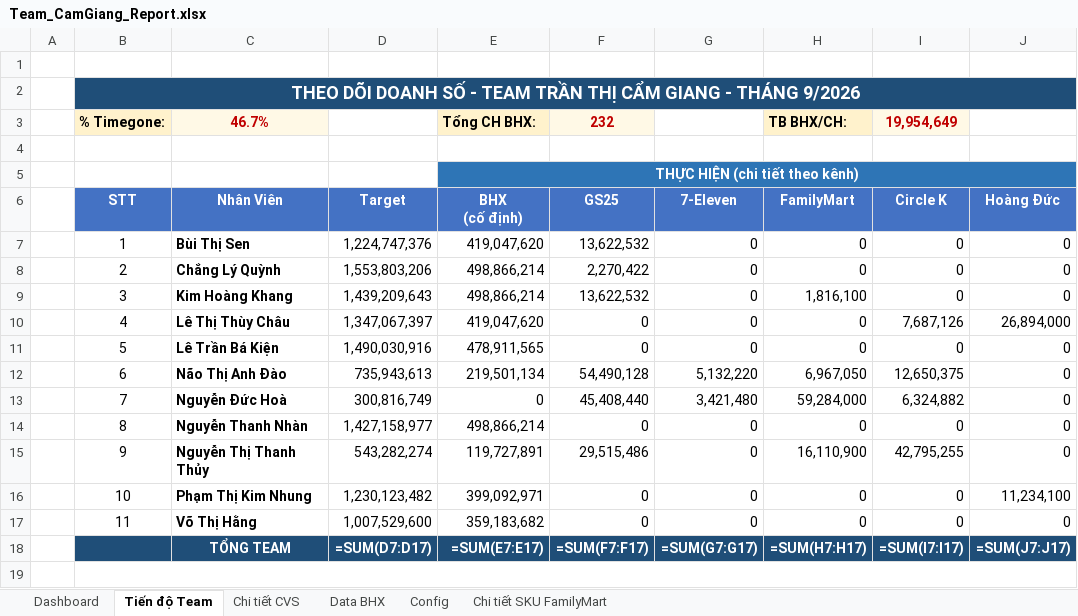
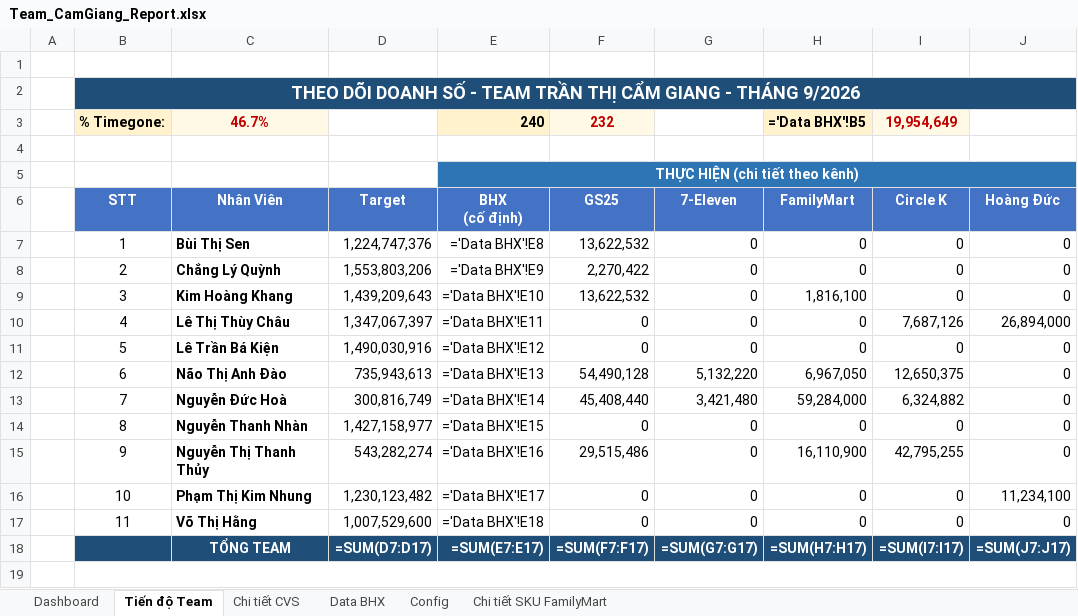
Before and after one commit to linshin6/sales-report-app, an Excel workbook: Team_CamGiang_Report.xlsx, sheet Tiến độ Team, drawn as a sheet; only a part is shown; values as stored, in another font and other column widths than the file's, no borders; formulas without a stored value are shown as written; conditional formats not drawn; the diff names each change by its address in the sheet, - before the commit and + after, or states it on an @@ line.

```diff
--- a/Team_CamGiang_Report.xlsx (sheet Tiến độ Team)
+++ b/Team_CamGiang_Report.xlsx (sheet Tiến độ Team)
-E3 (BHX (cố định)): Tổng CH BHX:
+E3 (BHX (cố định)): 240
-H3 (FamilyMart): TB BHX/CH:
+H3 (FamilyMart): ='Data BHX'!B5
-E7 (BHX (cố định)): 419,047,620
+E7 (BHX (cố định)): ='Data BHX'!E8
-E8 (BHX (cố định)): 498,866,214
+E8 (BHX (cố định)): ='Data BHX'!E9
-E9 (BHX (cố định)): 498,866,214
+E9 (BHX (cố định)): ='Data BHX'!E10
-E10 (BHX (cố định)): 419,047,620
+E10 (BHX (cố định)): ='Data BHX'!E11
-E11 (BHX (cố định)): 478,911,565
+E11 (BHX (cố định)): ='Data BHX'!E12
-E12 (BHX (cố định)): 219,501,134
+E12 (BHX (cố định)): ='Data BHX'!E13
-E13 (BHX (cố định)): 0
+E13 (BHX (cố định)): ='Data BHX'!E14
-E14 (BHX (cố định)): 498,866,214
+E14 (BHX (cố định)): ='Data BHX'!E15
-E15 (BHX (cố định)): 119,727,891
+E15 (BHX (cố định)): ='Data BHX'!E16
-E16 (BHX (cố định)): 399,092,971
+E16 (BHX (cố định)): ='Data BHX'!E17
-E17 (BHX (cố định)): 359,183,682
+E17 (BHX (cố định)): ='Data BHX'!E18
```
Also changed, not shown: sheet Data BHX, sheet Dashboard, sheet Config, 13 other files.
